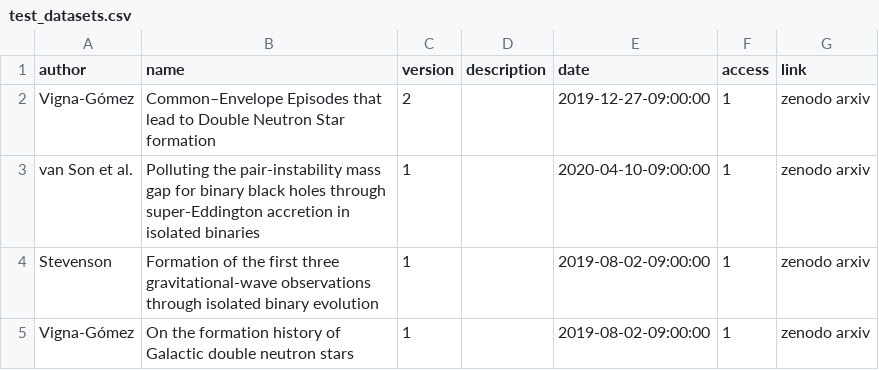
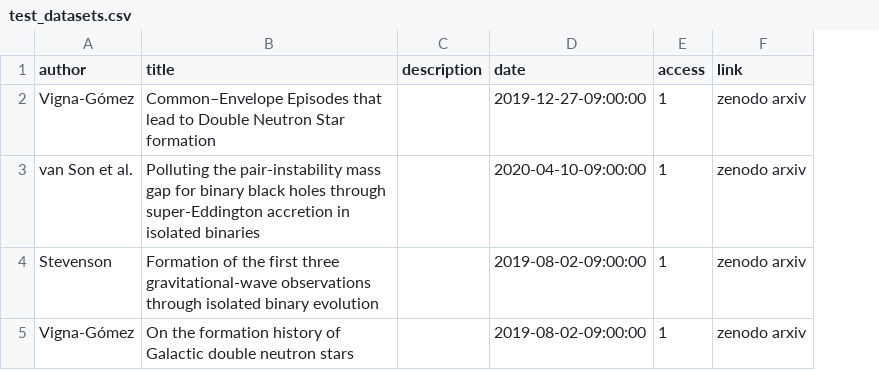
Before and after one commit to ADACS-Australia/SS20B-SStevenson, a CSV file: src/compasweb/utils/test_datasets.csv, drawn as a sheet; the diff names each change by its address in the sheet, - before the commit and + after, or states it on an @@ line.

Commit message:
Updated models
Summary:
Updates models to match the requested spec.
Updated the populate_database and fixture to work with current models. Note that this was a minimal change, i.e., the test dataset can be loaded with the new models but does not contain all the new fields

Note that you will need to remove the existing db.sqlite3 and run
`python manage.py migrate`
before continuing development locally

Test Plan: verify runserver still functions

Reviewers: tiger, emanehab99

Reviewed By: tiger

Differential Revision: https://phab.gw-cloud.org/D116

```diff
--- a/src/compasweb/utils/test_datasets.csv
+++ b/src/compasweb/utils/test_datasets.csv
-column C (version), rows 2-5: 2 | 1 | 1 | 1
-B1: name
+B1: title
```
Also changed, not shown: 7 other files.
